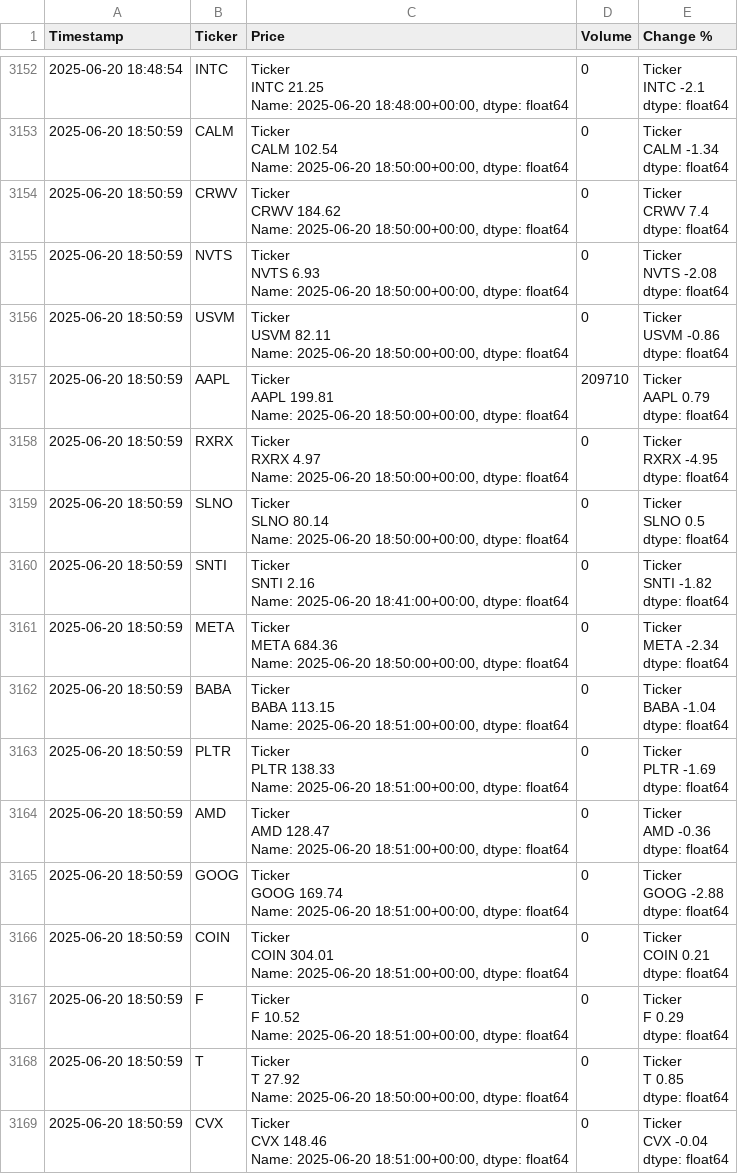
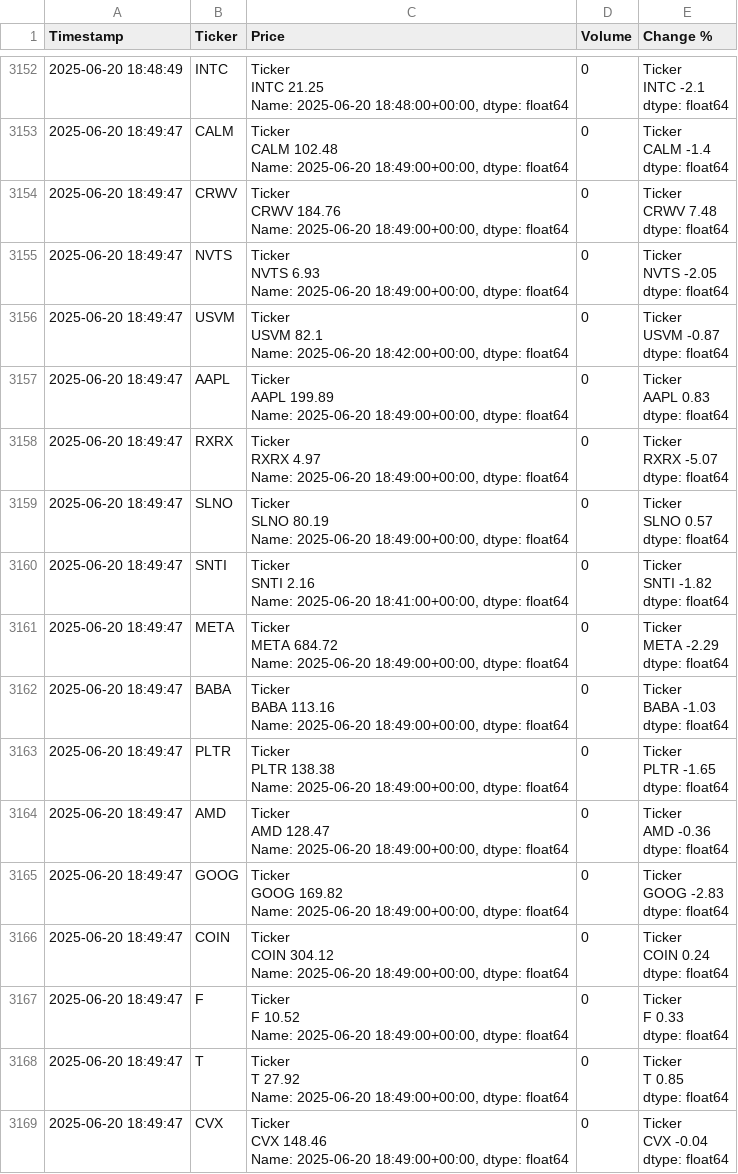
Before and after one commit to dbarber530/Logger3.0, a CSV file: data/log.csv, drawn as a sheet; only a part is shown, gaps mark what is left out; ↵ is a line break in a cell; the diff covers the shown part only; the diff names each change by its address in the sheet, - before the commit and + after, or states it on an @@ line.

```diff
--- a/data/log.csv
+++ b/data/log.csv
-A3152 (Timestamp): 2025-06-20 18:48:54
+A3152 (Timestamp): 2025-06-20 18:48:49
-A3153:A3169 (Timestamp): 2025-06-20 18:50:59
+A3153:A3169 (Timestamp): 2025-06-20 18:49:47
-C3153 (Price): Ticker ↵ CALM 102.54 ↵ Name: 2025-06-20 18:50:00+00:00, dtype: float64
+C3153 (Price): Ticker ↵ CALM 102.48 ↵ Name: 2025-06-20 18:49:00+00:00, dtype: float64
-E3153 (Change %): Ticker ↵ CALM -1.34 ↵ dtype: float64
+E3153 (Change %): Ticker ↵ CALM -1.4 ↵ dtype: float64
-C3154 (Price): Ticker ↵ CRWV 184.62 ↵ Name: 2025-06-20 18:50:00+00:00, dtype: float64
+C3154 (Price): Ticker ↵ CRWV 184.76 ↵ Name: 2025-06-20 18:49:00+00:00, dtype: float64
-E3154 (Change %): Ticker ↵ CRWV 7.4 ↵ dtype: float64
+E3154 (Change %): Ticker ↵ CRWV 7.48 ↵ dtype: float64
-C3155 (Price): …Name: 2025-06-20 18:50:00+00:00, dtype: float64
+C3155 (Price): …Name: 2025-06-20 18:49:00+00:00, dtype: float64
-E3155 (Change %): Ticker ↵ NVTS -2.08 ↵ dtype: float64
+E3155 (Change %): Ticker ↵ NVTS -2.05 ↵ dtype: float64
-C3156 (Price): Ticker ↵ USVM 82.11 ↵ Name: 2025-06-20 18:50:00+00:00, dtype: float64
+C3156 (Price): Ticker ↵ USVM 82.1 ↵ Name: 2025-06-20 18:42:00+00:00, dtype: float64
-E3156 (Change %): Ticker ↵ USVM -0.86 ↵ dtype: float64
+E3156 (Change %): Ticker ↵ USVM -0.87 ↵ dtype: float64
-C3157 (Price): Ticker ↵ AAPL 199.81 ↵ Name: 2025-06-20 18:50:00+00:00, dtype: float64
+C3157 (Price): Ticker ↵ AAPL 199.89 ↵ Name: 2025-06-20 18:49:00+00:00, dtype: float64
-D3157 (Volume): 209710
+D3157 (Volume): 0
-E3157 (Change %): Ticker ↵ AAPL 0.79 ↵ dtype: float64
+E3157 (Change %): Ticker ↵ AAPL 0.83 ↵ dtype: float64
-C3158 (Price): …Name: 2025-06-20 18:50:00+00:00, dtype: float64
+C3158 (Price): …Name: 2025-06-20 18:49:00+00:00, dtype: float64
-E3158 (Change %): Ticker ↵ RXRX -4.95 ↵ dtype: float64
+E3158 (Change %): Ticker ↵ RXRX -5.07 ↵ dtype: float64
-C3159 (Price): Ticker ↵ SLNO 80.14 ↵ Name: 2025-06-20 18:50:00+00:00, dtype: float64
+C3159 (Price): Ticker ↵ SLNO 80.19 ↵ Name: 2025-06-20 18:49:00+00:00, dtype: float64
-E3159 (Change %): Ticker ↵ SLNO 0.5 ↵ dtype: float64
+E3159 (Change %): Ticker ↵ SLNO 0.57 ↵ dtype: float64
-C3161 (Price): Ticker ↵ META 684.36 ↵ Name: 2025-06-20 18:50:00+00:00, dtype: float64
+C3161 (Price): Ticker ↵ META 684.72 ↵ Name: 2025-06-20 18:49:00+00:00, dtype: float64
-E3161 (Change %): Ticker ↵ META -2.34 ↵ dtype: float64
+E3161 (Change %): Ticker ↵ META -2.29 ↵ dtype: float64
-C3162 (Price): Ticker ↵ BABA 113.15 ↵ Name: 2025-06-20 18:51:00+00:00, dtype: float64
+C3162 (Price): Ticker ↵ BABA 113.16 ↵ Name: 2025-06-20 18:49:00+00:00, dtype: float64
-E3162 (Change %): Ticker ↵ BABA -1.04 ↵ dtype: float64
+E3162 (Change %): Ticker ↵ BABA -1.03 ↵ dtype: float64
-C3163 (Price): Ticker ↵ PLTR 138.33 ↵ Name: 2025-06-20 18:51:00+00:00, dtype: float64
+C3163 (Price): Ticker ↵ PLTR 138.38 ↵ Name: 2025-06-20 18:49:00+00:00, dtype: float64
-E3163 (Change %): Ticker ↵ PLTR -1.69 ↵ dtype: float64
+E3163 (Change %): Ticker ↵ PLTR -1.65 ↵ dtype: float64
-C3164 (Price): …Name: 2025-06-20 18:51:00+00:00, dtype: float64
+C3164 (Price): …Name: 2025-06-20 18:49:00+00:00, dtype: float64
-C3165 (Price): Ticker ↵ GOOG 169.74 ↵ Name: 2025-06-20 18:51:00+00:00, dtype: float64
+C3165 (Price): Ticker ↵ GOOG 169.82 ↵ Name: 2025-06-20 18:49:00+00:00, dtype: float64
-E3165 (Change %): Ticker ↵ GOOG -2.88 ↵ dtype: float64
+E3165 (Change %): Ticker ↵ GOOG -2.83 ↵ dtype: float64
-C3166 (Price): Ticker ↵ COIN 304.01 ↵ Name: 2025-06-20 18:51:00+00:00, dtype: float64
+C3166 (Price): Ticker ↵ COIN 304.12 ↵ Name: 2025-06-20 18:49:00+00:00, dtype: float64
-E3166 (Change %): Ticker ↵ COIN 0.21 ↵ dtype: float64
+E3166 (Change %): Ticker ↵ COIN 0.24 ↵ dtype: float64
-C3167 (Price): …Name: 2025-06-20 18:51:00+00:00, dtype: float64
+C3167 (Price): …Name: 2025-06-20 18:49:00+00:00, dtype: float64
-E3167 (Change %): Ticker ↵ F 0.29 ↵ dtype: float64
+E3167 (Change %): Ticker ↵ F 0.33 ↵ dtype: float64
-C3168 (Price): …Name: 2025-06-20 18:50:00+00:00, dtype: float64
+C3168 (Price): …Name: 2025-06-20 18:49:00+00:00, dtype: float64
-C3169 (Price): …Name: 2025-06-20 18:51:00+00:00, dtype: float64
+C3169 (Price): …Name: 2025-06-20 18:49:00+00:00, dtype: float64
```
Also changed, not shown: 147 edited cells elsewhere in this file.
